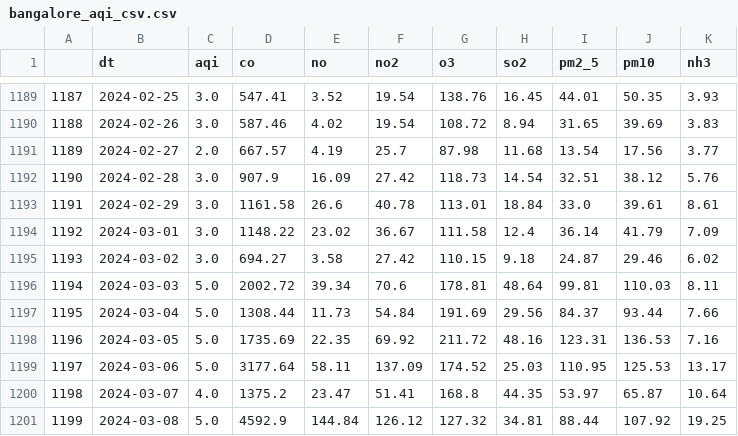
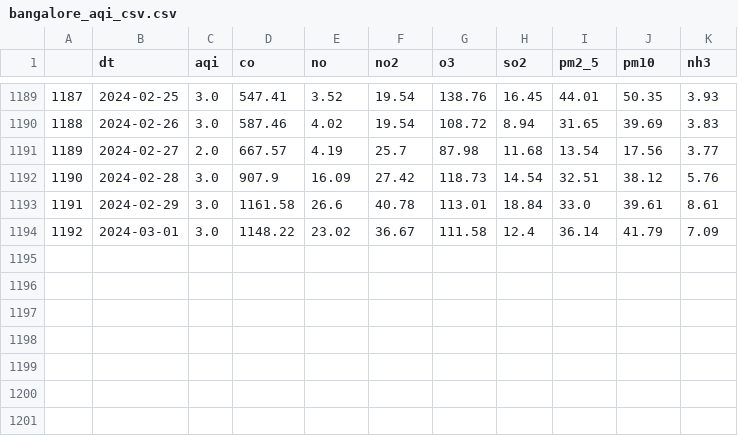
Before and after one commit to HarshHrs24/Capstone, a CSV file: versioning/weekfour/aqi/bangalore_aqi_csv.csv, drawn as a sheet; only a part is shown, gaps mark what is left out.

```diff
--- a/versioning/weekfour/aqi/bangalore_aqi_csv.csv
+++ b/versioning/weekfour/aqi/bangalore_aqi_csv.csv
@@ -1194,8 +1194 @@
 1192,2024-03-01,3.0,1148.22,23.02,36.67,111.58,12.4,36.14,41.79,7.09
-1193,2024-03-02,3.0,694.27,3.58,27.42,110.15,9.18,24.87,29.46,6.02
-1194,2024-03-03,5.0,2002.72,39.34,70.6,178.81,48.64,99.81,110.03,8.11
-1195,2024-03-04,5.0,1308.44,11.73,54.84,191.69,29.56,84.37,93.44,7.66
-1196,2024-03-05,5.0,1735.69,22.35,69.92,211.72,48.16,123.31,136.53,7.16
-1197,2024-03-06,5.0,3177.64,58.11,137.09,174.52,25.03,110.95,125.53,13.17
-1198,2024-03-07,4.0,1375.2,23.47,51.41,168.8,44.35,53.97,65.87,10.64
-1199,2024-03-08,5.0,4592.9,144.84,126.12,127.32,34.81,88.44,107.92,19.25
```
Also changed, not shown: content/aqi/log.csv, content/heatwave/log.csv, 20 other files.
